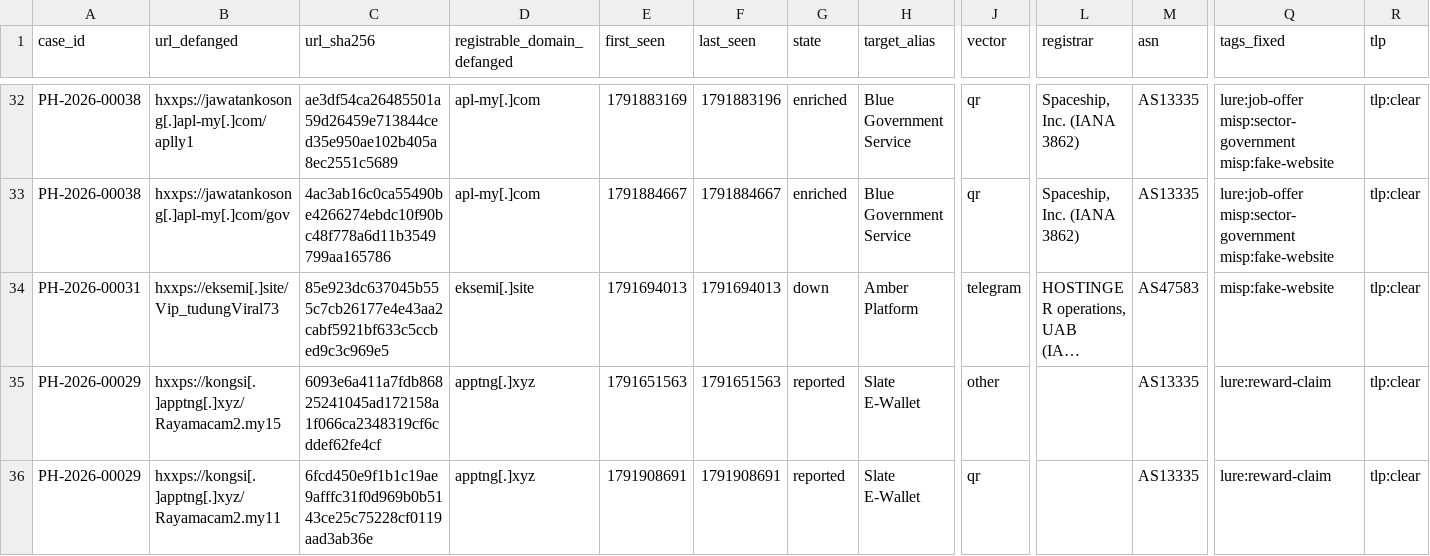
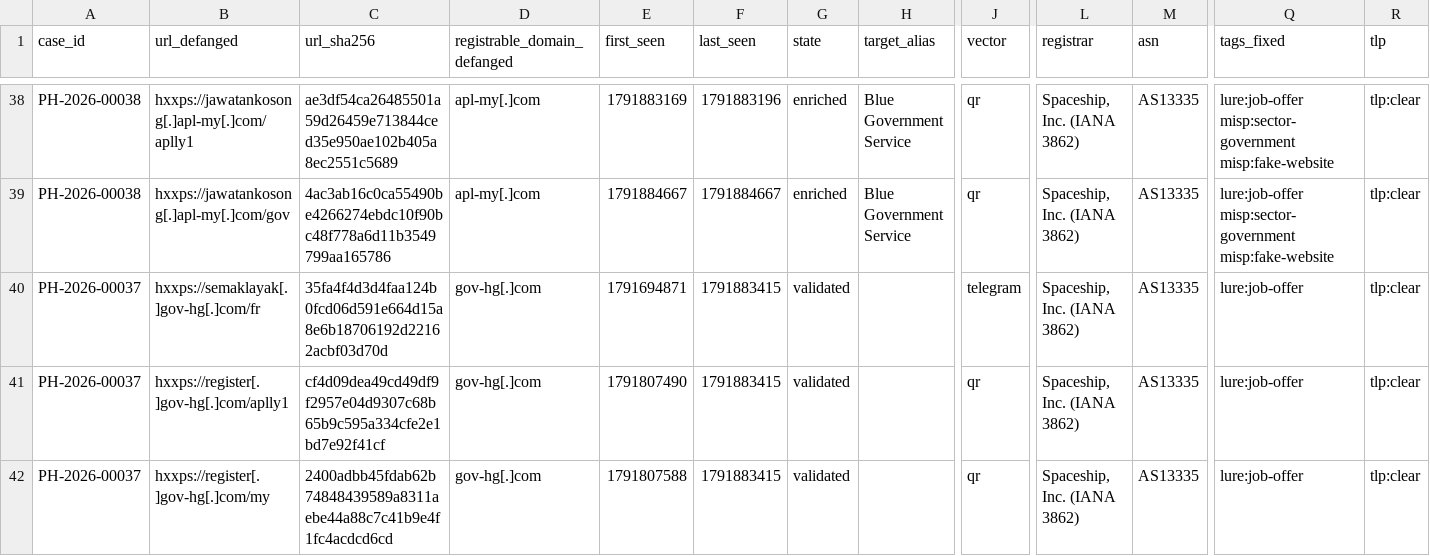
Before and after one commit to rectifyq/phishhunt-feed, a CSV file: feeds/latest.csv, drawn as a sheet; only a part is shown, gaps mark what is left out; the shorter side is filled out with more unchanged rows; long unchanged cells end in …; rows hold the shown columns only; the diff covers the shown part only; the diff names each change by its address in the sheet, - before the commit and + after, or states it on an @@ line.

```diff
--- a/feeds/latest.csv
+++ b/feeds/latest.csv
+row 40: PH-2026-00037 | hxxps://semaklayak[.]gov-hg[.]com/fr | 35fa4f4d3d4faa124b0fcd06d591e664d15a8e6b18706192d22162acbf03d70d | gov-hg[.]com | 1791694871 | 1791883415 | validated |  | telegram | Spaceship, Inc. (IANA 3862) | AS13335 | lure:job-offer | tlp:clear
+row 41: PH-2026-00037 | hxxps://register[.]gov-hg[.]com/aplly1 | cf4d09dea49cd49df9f2957e04d9307c68b65b9c595a334cfe2e1bd7e92f41cf | gov-hg[.]com | 1791807490 | 1791883415 | validated |  | qr | Spaceship, Inc. (IANA 3862) | AS13335 | lure:job-offer | tlp:clear
+row 42: PH-2026-00037 | hxxps://register[.]gov-hg[.]com/my | 2400adbb45fdab62b74848439589a8311aebe44a88c7c41b9e4f1fc4acdcd6cd | gov-hg[.]com | 1791807588 | 1791883415 | validated |  | qr | Spaceship, Inc. (IANA 3862) | AS13335 | lure:job-offer | tlp:clear
```
Also changed, not shown: 9 added rows elsewhere in this file, 1 other file.
